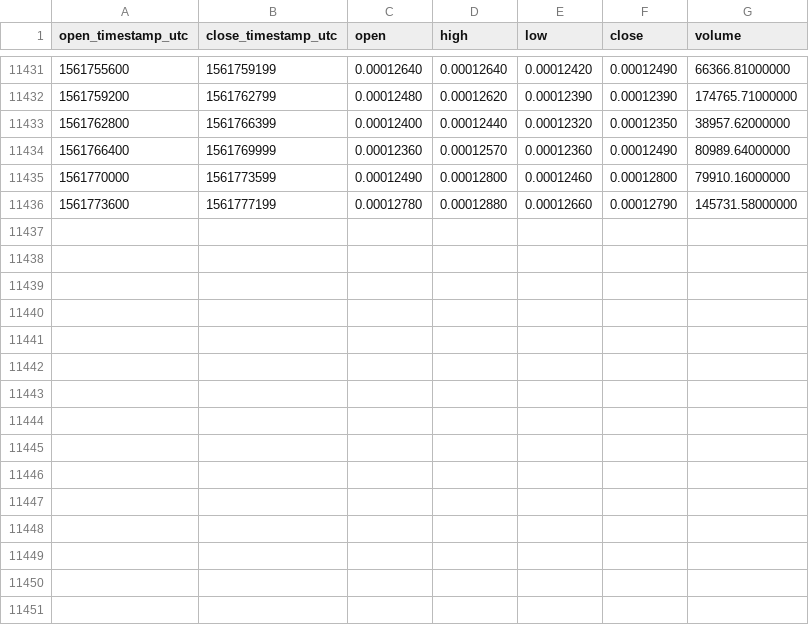
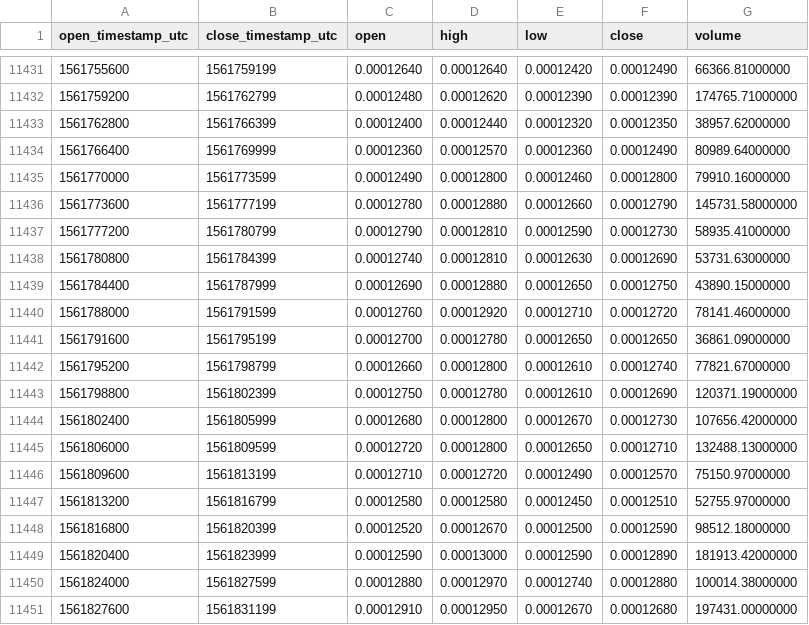
Before and after one commit to cryptobigbro/binance-ONTBTC, a CSV file: binance-ONTBTC-1h.csv, drawn as a sheet; only a part is shown, gaps mark what is left out; the diff names each change by its address in the sheet, - before the commit and + after, or states it on an @@ line.

Commit message:
Update OHLCV data.

```diff
--- a/binance-ONTBTC-1h.csv
+++ b/binance-ONTBTC-1h.csv
+row 11437: 1561777200 | 1561780799 | 0.00012790 | 0.00012810 | 0.00012590 | 0.00012730 | 58935.41000000
+row 11438: 1561780800 | 1561784399 | 0.00012740 | 0.00012810 | 0.00012630 | 0.00012690 | 53731.63000000
+row 11439: 1561784400 | 1561787999 | 0.00012690 | 0.00012880 | 0.00012650 | 0.00012750 | 43890.15000000
+row 11440: 1561788000 | 1561791599 | 0.00012760 | 0.00012920 | 0.00012710 | 0.00012720 | 78141.46000000
+row 11441: 1561791600 | 1561795199 | 0.00012700 | 0.00012780 | 0.00012650 | 0.00012650 | 36861.09000000
+row 11442: 1561795200 | 1561798799 | 0.00012660 | 0.00012800 | 0.00012610 | 0.00012740 | 77821.67000000
+row 11443: 1561798800 | 1561802399 | 0.00012750 | 0.00012780 | 0.00012610 | 0.00012690 | 120371.19000000
+row 11444: 1561802400 | 1561805999 | 0.00012680 | 0.00012800 | 0.00012670 | 0.00012730 | 107656.42000000
+row 11445: 1561806000 | 1561809599 | 0.00012720 | 0.00012800 | 0.00012650 | 0.00012710 | 132488.13000000
+row 11446: 1561809600 | 1561813199 | 0.00012710 | 0.00012720 | 0.00012490 | 0.00012570 | 75150.97000000
+row 11447: 1561813200 | 1561816799 | 0.00012580 | 0.00012580 | 0.00012450 | 0.00012510 | 52755.97000000
+row 11448: 1561816800 | 1561820399 | 0.00012520 | 0.00012670 | 0.00012500 | 0.00012590 | 98512.18000000
+row 11449: 1561820400 | 1561823999 | 0.00012590 | 0.00013000 | 0.00012590 | 0.00012890 | 181913.42000000
+row 11450: 1561824000 | 1561827599 | 0.00012880 | 0.00012970 | 0.00012740 | 0.00012880 | 100014.38000000
+row 11451: 1561827600 | 1561831199 | 0.00012910 | 0.00012950 | 0.00012670 | 0.00012680 | 197431.00000000
```
